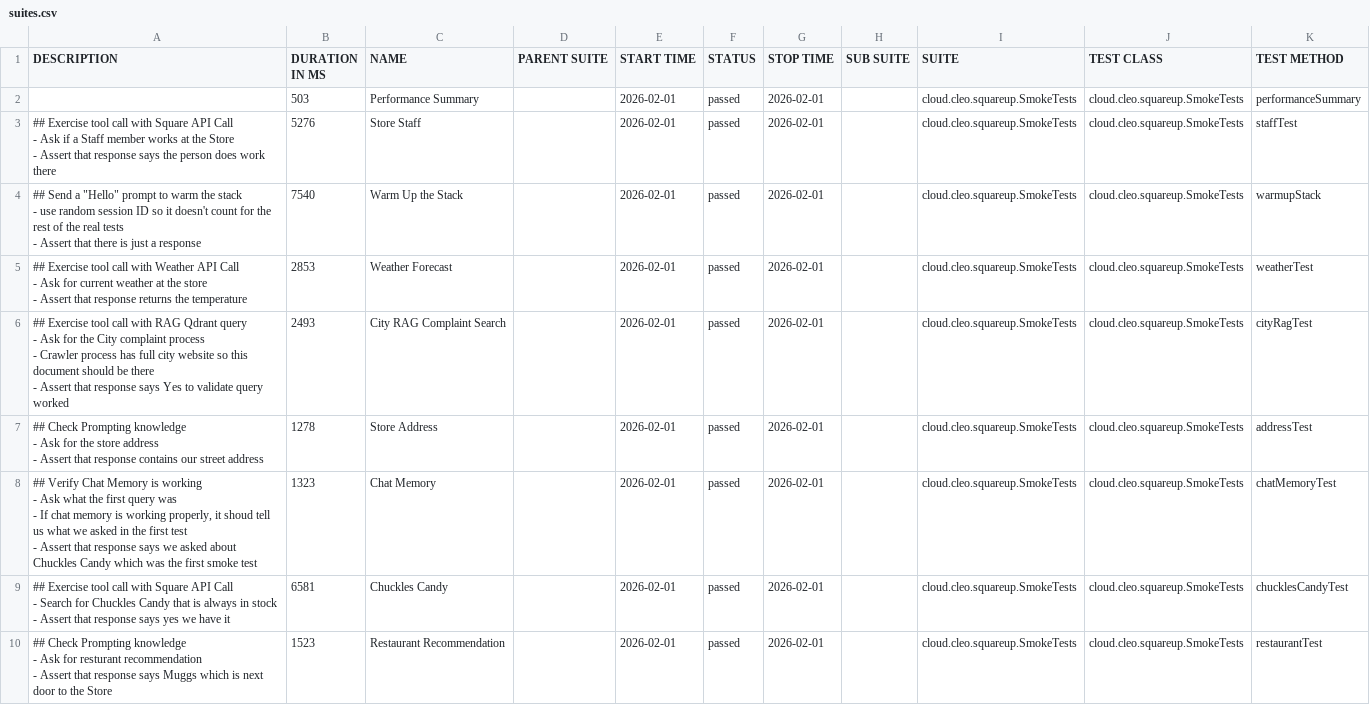
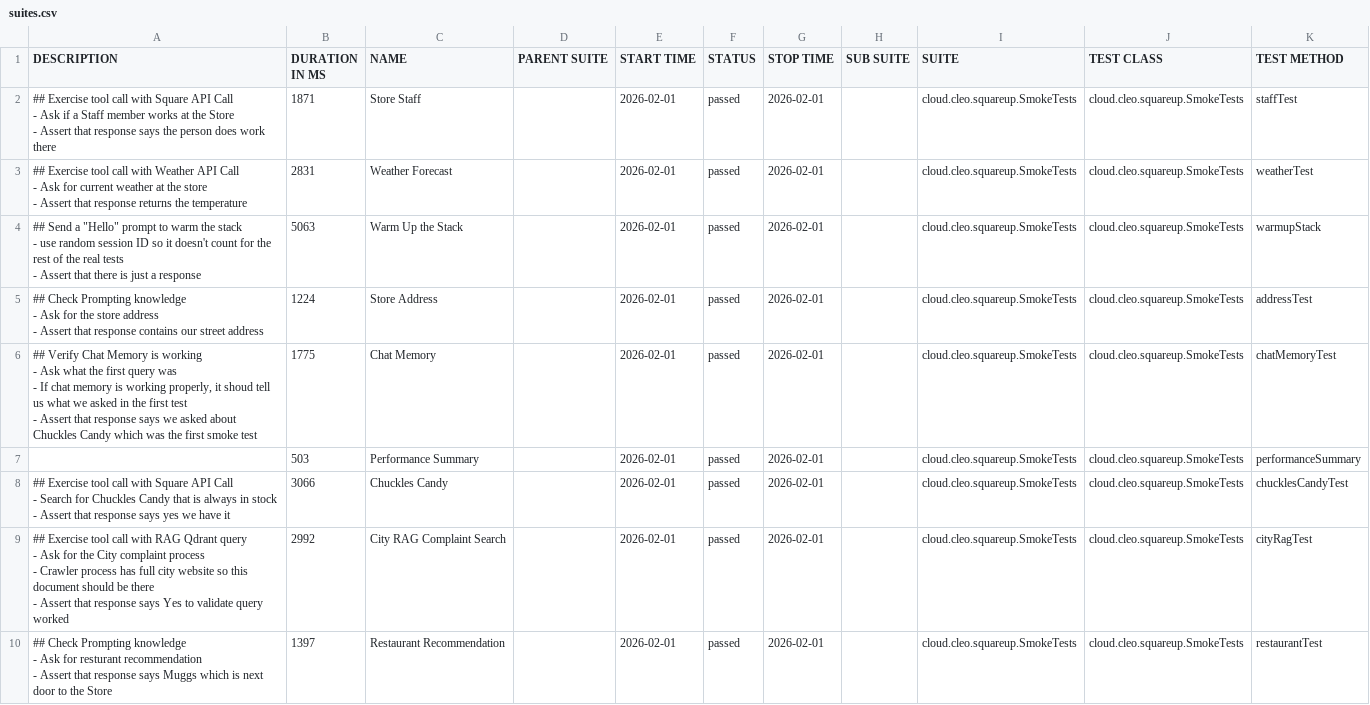
Before and after one commit to docwho2/java-squareup-spring-ai-ivr, a CSV file: us.amazon.nova-2-lite-v1_0/SmokeTests/data/suites.csv, drawn as a sheet.

```diff
--- a/us.amazon.nova-2-lite-v1_0/SmokeTests/data/suites.csv
+++ b/us.amazon.nova-2-lite-v1_0/SmokeTests/data/suites.csv
@@ -1,36 +1,36 @@
 "DESCRIPTION","DURATION IN MS","NAME","PARENT SUITE","START TIME","STATUS","STOP TIME","SUB SUITE","SUITE","TEST CLASS","TEST METHOD"
+"## Exercise tool call with Square API Call
+- Ask if a Staff member works at the Store
+- Assert that response says the person does work there
+","1871","Store Staff","","2026-02-01","passed","2026-02-01","","cloud.cleo.squareup.SmokeTests","cloud.cleo.squareup.SmokeTests","staffTest"
+"## Exercise tool call with Weather API Call
+- Ask for current weather at the store
+- Assert that response returns the temperature
+","2831","Weather Forecast","","2026-02-01","passed","2026-02-01","","cloud.cleo.squareup.SmokeTests","cloud.cleo.squareup.SmokeTests","weatherTest"
+"## Send a ""Hello"" prompt to warm the stack
+- use random session ID so it doesn't count for the rest of the real tests
+- Assert that there is just a response
+","5063","Warm Up the Stack","","2026-02-01","passed","2026-02-01","","cloud.cleo.squareup.SmokeTests","cloud.cleo.squareup.SmokeTests","warmupStack"
+"## Check Prompting knowledge
+- Ask for the store address
+- Assert that response contains our street address
+","1224","Store Address","","2026-02-01","passed","2026-02-01","","cloud.cleo.squareup.SmokeTests","cloud.cleo.squareup.SmokeTests","addressTest"
+"## Verify Chat Memory is working
+- Ask what the first query was
+  - If chat memory is working properly, it shoud tell us what we asked in the first test
+- Assert that response says we asked about Chuckles Candy which was the first smoke test
+","1775","Chat Memory","","2026-02-01","passed","2026-02-01","","cloud.cleo.squareup.SmokeTests","cloud.cleo.squareup.SmokeTests","chatMemoryTest"
 "","503","Performance Summary","","2026-02-01","passed","2026-02-01","","cloud.cleo.squareup.SmokeTests","cloud.cleo.squareup.SmokeTests","performanceSummary"
-"## Exercise tool call with Square API Call
-- Ask if a Staff member works at the Store
-- Assert that response says the person does work there
-","5276","Store Staff","","2026-02-01","passed","2026-02-01","","cloud.cleo.squareup.SmokeTests","cloud.cleo.squareup.SmokeTests","staffTest"
-"## Send a ""Hello"" prompt to warm the stack
-- use random session ID so it doesn't count for the rest of the real tests
-- Assert that there is just a response
-","7540","Warm Up the Stack","","2026-02-01","passed","2026-02-01","","cloud.cleo.squareup.SmokeTests","cloud.cleo.squareup.SmokeTests","warmupStack"
-"## Exercise tool call with Weather API Call
-- Ask for current weather at the store
-- Assert that response returns the temperature
-","2853","Weather Forecast","","2026-02-01","passed","2026-02-01","","cloud.cleo.squareup.SmokeTests","cloud.cleo.squareup.SmokeTests","weatherTest"
-"## Exercise tool call with RAG Qdrant query
-- Ask for the City complaint process
-  - Crawler process has full city website so this document should be there
-- Assert that response says Yes to validate query worked
-","2493","City RAG Complaint Search","","2026-02-01","passed","2026-02-01","","cloud.cleo.squareup.SmokeTests","cloud.cleo.squareup.SmokeTests","cityRagTest"
-"## Check Prompting knowledge
-- Ask for the store address
-- Assert that response contains our street address
-","1278","Store Address","","2026-02-01","passed","2026-02-01","","cloud.cleo.squareup.SmokeTests","cloud.cleo.squareup.SmokeTests","addressTest"
-"## Verify Chat Memory is working
-- Ask what the first query was
-  - If chat memory is working properly, it shoud tell us what we asked in the first test
-- Assert that response says we asked about Chuckles Candy which was the first smoke test
-","1323","Chat Memory","","2026-02-01","passed","2026-02-01","","cloud.cleo.squareup.SmokeTests","cloud.cleo.squareup.SmokeTests","chatMemoryTest"
-"## Exercise tool call with Square API Call
-- Search for Chuckles Candy that is always in stock
-- Assert that response says yes we have it
-","6581","Chuckles Candy","","2026-02-01","passed","2026-02-01","","cloud.cleo.squareup.SmokeTests","cloud.cleo.squareup.SmokeTests","chucklesCandyTest"
-"## Check Prompting knowledge
-- Ask for resturant recommendation
-- Assert that response says Muggs which is next door to the Store
-","1523","Restaurant Recommendation","","2026-02-01","passed","2026-02-01","","cloud.cleo.squareup.SmokeTests","cloud.cleo.squareup.SmokeTests","restaurantTest"
+"## Exercise tool call with Square API Call
+- Search for Chuckles Candy that is always in stock
+- Assert that response says yes we have it
+","3066","Chuckles Candy","","2026-02-01","passed","2026-02-01","","cloud.cleo.squareup.SmokeTests","cloud.cleo.squareup.SmokeTests","chucklesCandyTest"
+"## Exercise tool call with RAG Qdrant query
+- Ask for the City complaint process
+  - Crawler process has full city website so this document should be there
+- Assert that response says Yes to validate query worked
+","2992","City RAG Complaint Search","","2026-02-01","passed","2026-02-01","","cloud.cleo.squareup.SmokeTests","cloud.cleo.squareup.SmokeTests","cityRagTest"
+"## Check Prompting knowledge
+- Ask for resturant recommendation
+- Assert that response says Muggs which is next door to the Store
+","1397","Restaurant Recommendation","","2026-02-01","passed","2026-02-01","","cloud.cleo.squareup.SmokeTests","cloud.cleo.squareup.SmokeTests","restaurantTest"
```
Also changed, not shown: us.amazon.nova-2-lite-v1_0/SmokeTests/data/behaviors.csv, 41 other files.
